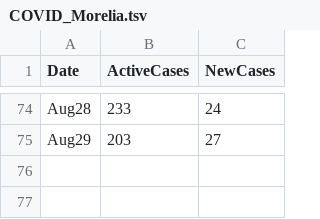
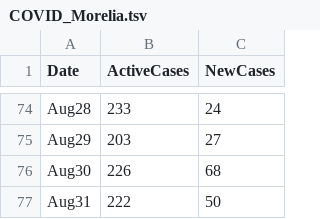
Before and after one commit to hugocarlos/public_scripts, a TSV file: COVID_Morelia.tsv, drawn as a sheet; only a part is shown, gaps mark what is left out.

```diff
--- a/COVID_Morelia.tsv
+++ b/COVID_Morelia.tsv
@@ -75 +75,3 @@ Aug28	233	24
 Aug29	203	27
+Aug30	226	68
+Aug31	222	50
```
Also changed, not shown: 1 other file.
